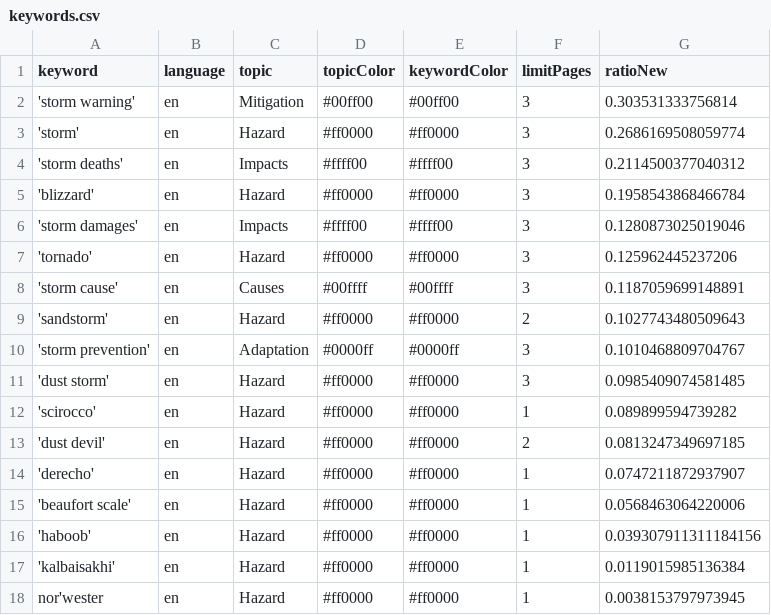
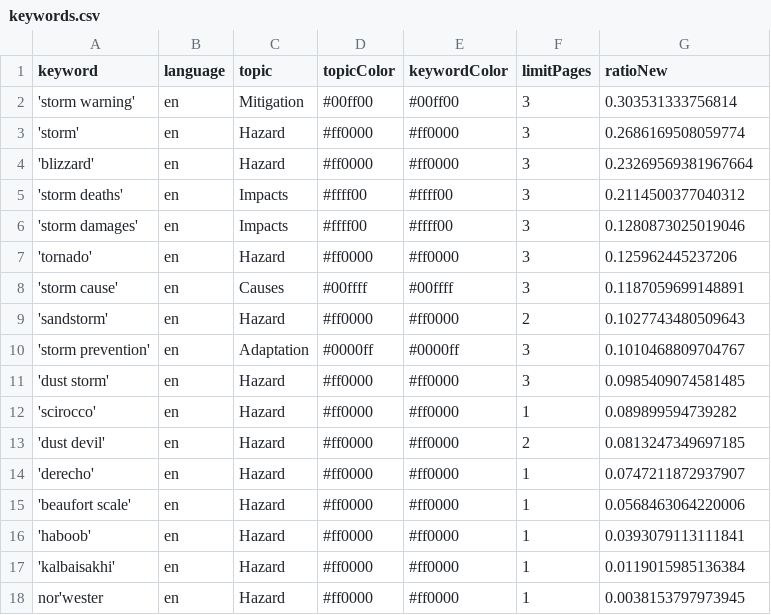
Before and after one commit to friedhumb-news/stormIsComing, a CSV file: keywords.csv, drawn as a sheet.

```diff
--- a/keywords.csv
+++ b/keywords.csv
@@ -3,4 +3,4 @@ keyword,language,topic,topicColor,keywordColor,limitPages,ratioNew
 'storm',en,Hazard,#ff0000,#ff0000,3,0.2686169508059774
+'blizzard',en,Hazard,#ff0000,#ff0000,3,0.23269569381967664
 'storm deaths',en,Impacts,#ffff00,#ffff00,3,0.2114500377040312
-'blizzard',en,Hazard,#ff0000,#ff0000,3,0.1958543868466784
 'storm damages',en,Impacts,#ffff00,#ffff00,3,0.1280873025019046
@@ -15,3 +15,3 @@ keyword,language,topic,topicColor,keywordColor,limitPages,ratioNew
 'beaufort scale',en,Hazard,#ff0000,#ff0000,1,0.0568463064220006
-'haboob',en,Hazard,#ff0000,#ff0000,1,0.039307911311184156
+'haboob',en,Hazard,#ff0000,#ff0000,1,0.0393079113111841
 'kalbaisakhi',en,Hazard,#ff0000,#ff0000,1,0.0119015985136384
```
Also changed, not shown: 2 other files.
